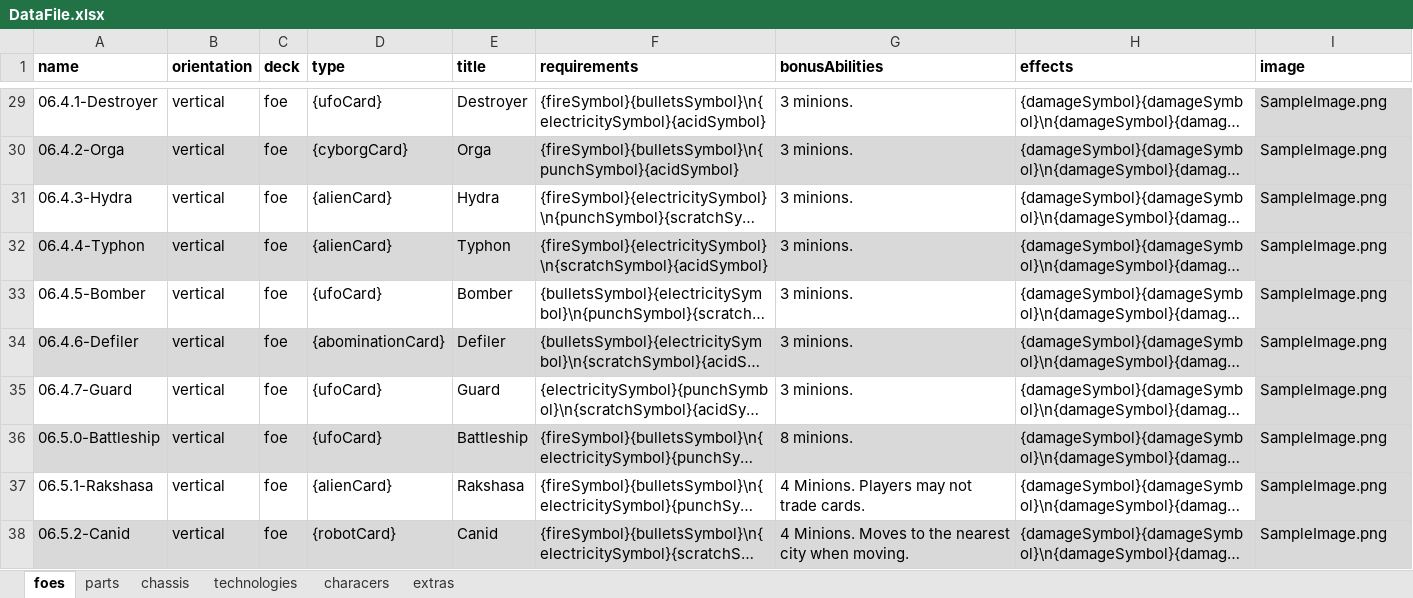
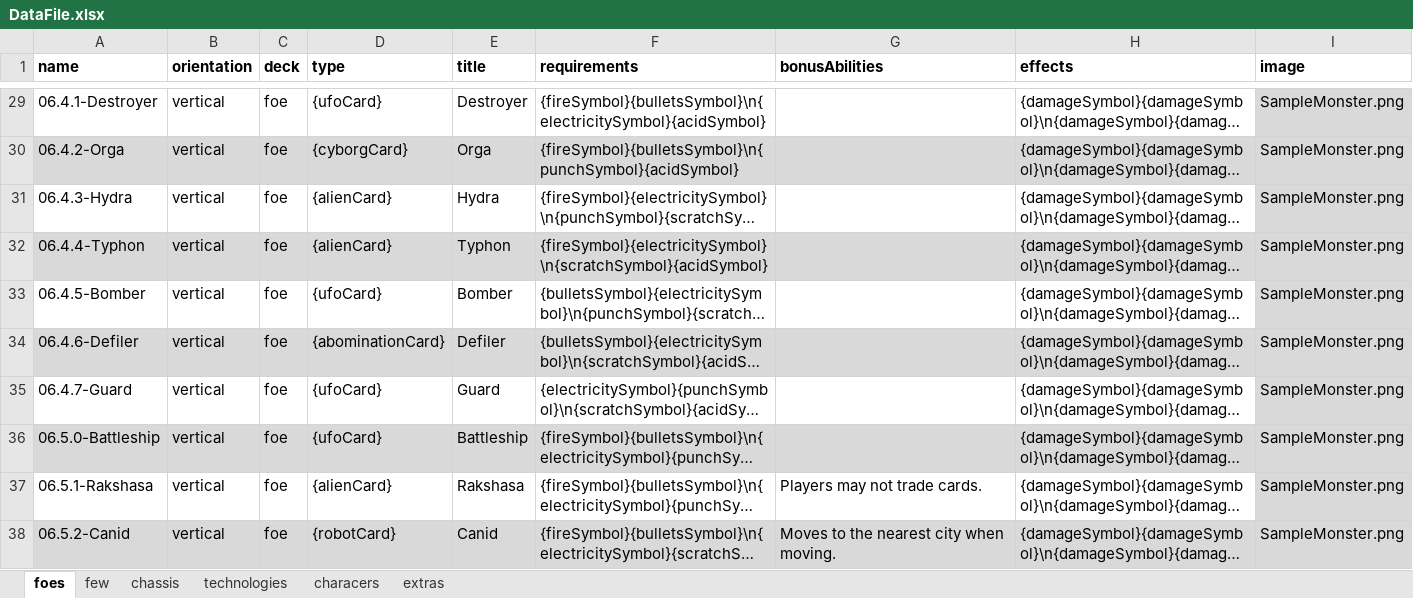
Before and after one commit to PretentiousGames/CardGenerator, an Excel workbook: CardFormatter/Data/DefendTheUniversity/DataFile.xlsx, sheet foes, drawn as a sheet; only a part is shown, gaps mark what is left out; long unchanged cells end in …; values as stored, in another font and other column widths than the file's, no borders; the diff covers the shown part only; the diff names each change by its address in the sheet, - before the commit and + after, or states it on an @@ line.

```diff
--- a/CardFormatter/Data/DefendTheUniversity/DataFile.xlsx (sheet foes)
+++ b/CardFormatter/Data/DefendTheUniversity/DataFile.xlsx (sheet foes)
-sheet tab: parts
+sheet tab: few
-G29:G35 (bonusAbilities): 3 minions.
+G29:G35 (bonusAbilities): (empty)
-I29:I38 (image): SampleImage.png
+I29:I38 (image): SampleMonster.png
-G36 (bonusAbilities): 8 minions.
+G36 (bonusAbilities): (empty)
-G37 (bonusAbilities): 4 Minions. Players may not trade cards.
+G37 (bonusAbilities): Players may not trade cards.
-G38 (bonusAbilities): 4 Minions. Moves to the nearest city when moving.
+G38 (bonusAbilities): Moves to the nearest city when moving.
```
Also changed, not shown: 6 removed rows and 57 edited cells elsewhere in this sheet, 31 other files.
